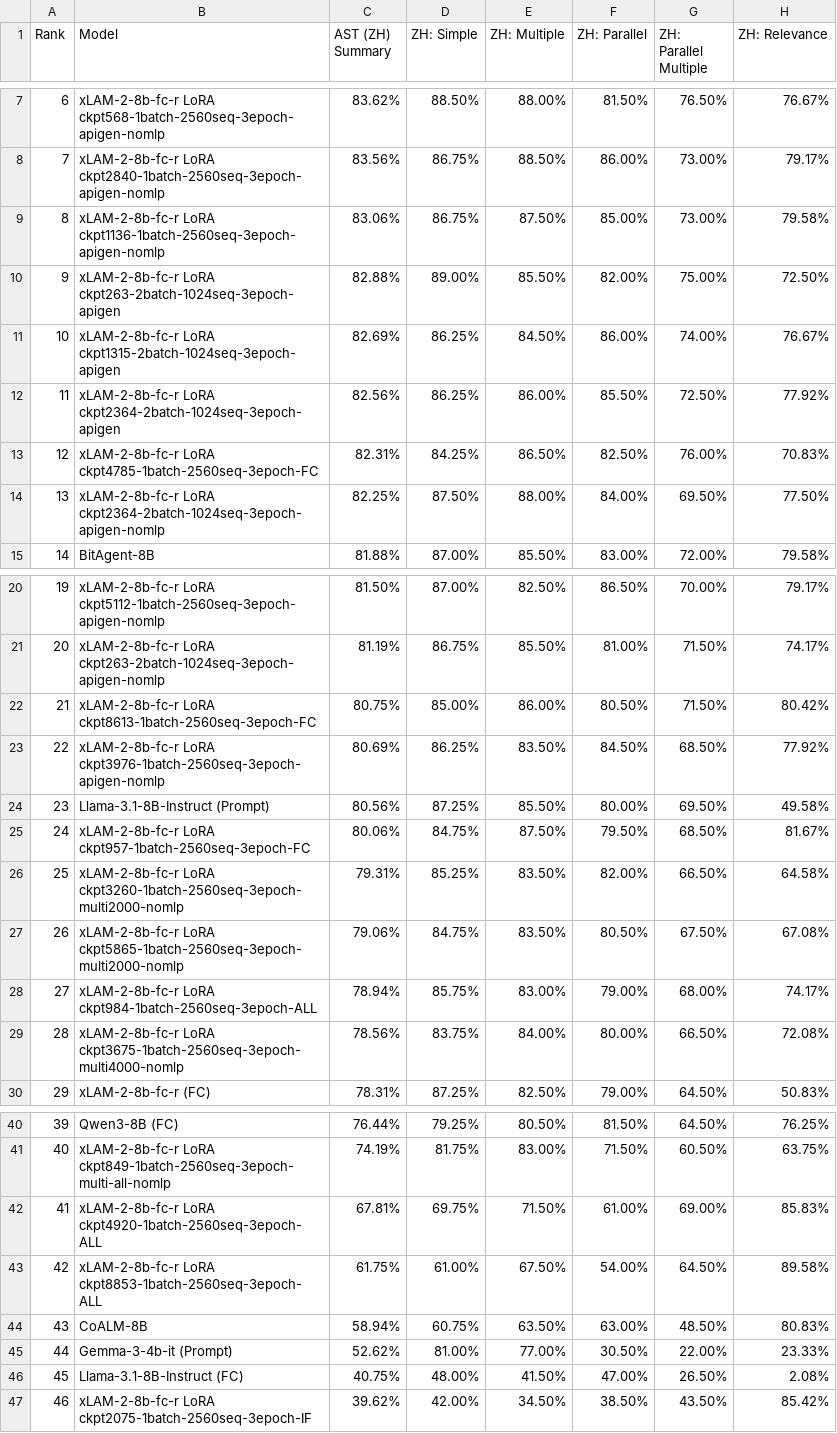
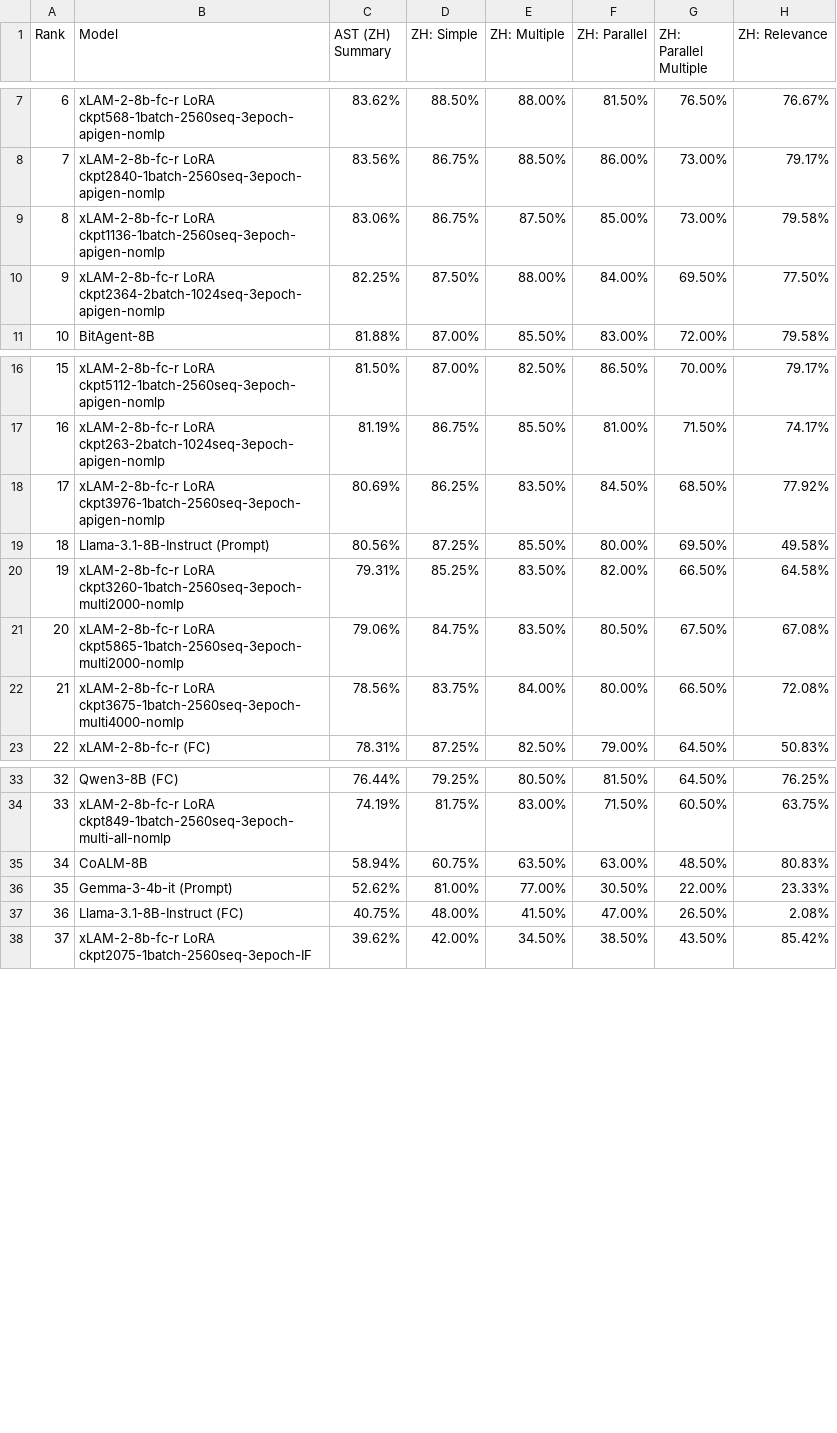
Before and after one commit to aaronwu901225main/pythonic-function-calling-data, a CSV file: berkeley-function-call-leaderboard/score-original/data_chinese.csv, drawn as a sheet; only a part is shown, gaps mark what is left out; removed rows and columns are numbered as before the commit, all else as after; the diff names each change by its address in the sheet, - before the commit and + after, or states it on an @@ line.

```diff
--- a/berkeley-function-call-leaderboard/score-original/data_chinese.csv
+++ b/berkeley-function-call-leaderboard/score-original/data_chinese.csv
-row 10: 9 | xLAM-2-8b-fc-r LoRA ckpt263-2batch-1024seq-3epoch-apigen | 82.88% | 89.00% | 85.50% | 82.00% | 75.00% | 72.50%
-row 11: 10 | xLAM-2-8b-fc-r LoRA ckpt1315-2batch-1024seq-3epoch-apigen | 82.69% | 86.25% | 84.50% | 86.00% | 74.00% | 76.67%
-row 12: 11 | xLAM-2-8b-fc-r LoRA ckpt2364-2batch-1024seq-3epoch-apigen | 82.56% | 86.25% | 86.00% | 85.50% | 72.50% | 77.92%
-row 13: 12 | xLAM-2-8b-fc-r LoRA ckpt4785-1batch-2560seq-3epoch-FC | 82.31% | 84.25% | 86.50% | 82.50% | 76.00% | 70.83%
@@ column A (Rank) renumbered from row 10 down @@
-row 22: 21 | xLAM-2-8b-fc-r LoRA ckpt8613-1batch-2560seq-3epoch-FC | 80.75% | 85.00% | 86.00% | 80.50% | 71.50% | 80.42%
-row 25: 24 | xLAM-2-8b-fc-r LoRA ckpt957-1batch-2560seq-3epoch-FC | 80.06% | 84.75% | 87.50% | 79.50% | 68.50% | 81.67%
-row 28: 27 | xLAM-2-8b-fc-r LoRA ckpt984-1batch-2560seq-3epoch-ALL | 78.94% | 85.75% | 83.00% | 79.00% | 68.00% | 74.17%
-row 42: 41 | xLAM-2-8b-fc-r LoRA ckpt4920-1batch-2560seq-3epoch-ALL | 67.81% | 69.75% | 71.50% | 61.00% | 69.00% | 85.83%
-row 43: 42 | xLAM-2-8b-fc-r LoRA ckpt8853-1batch-2560seq-3epoch-ALL | 61.75% | 61.00% | 67.50% | 54.00% | 64.50% | 89.58%
```
Also changed, not shown: berkeley-function-call-leaderboard/score-original/data_agentic.csv, berkeley-function-call-leaderboard/score-original/data_format_sensitivity.csv, 16 other files.
